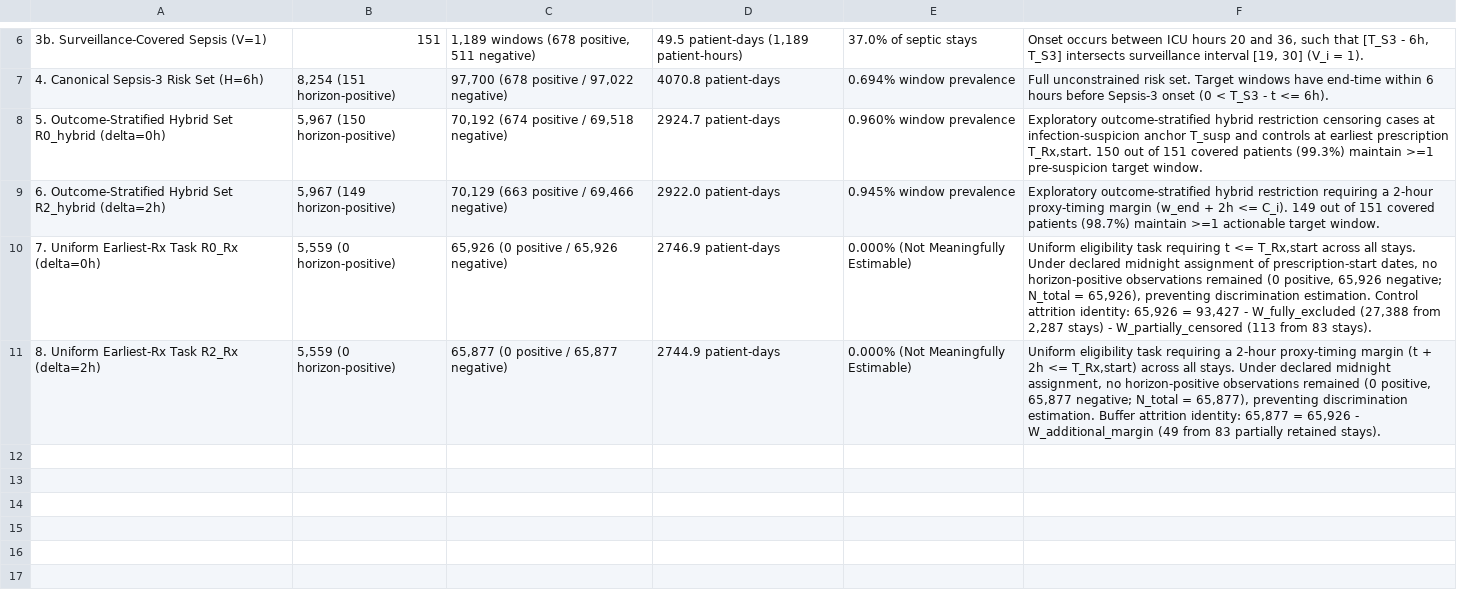
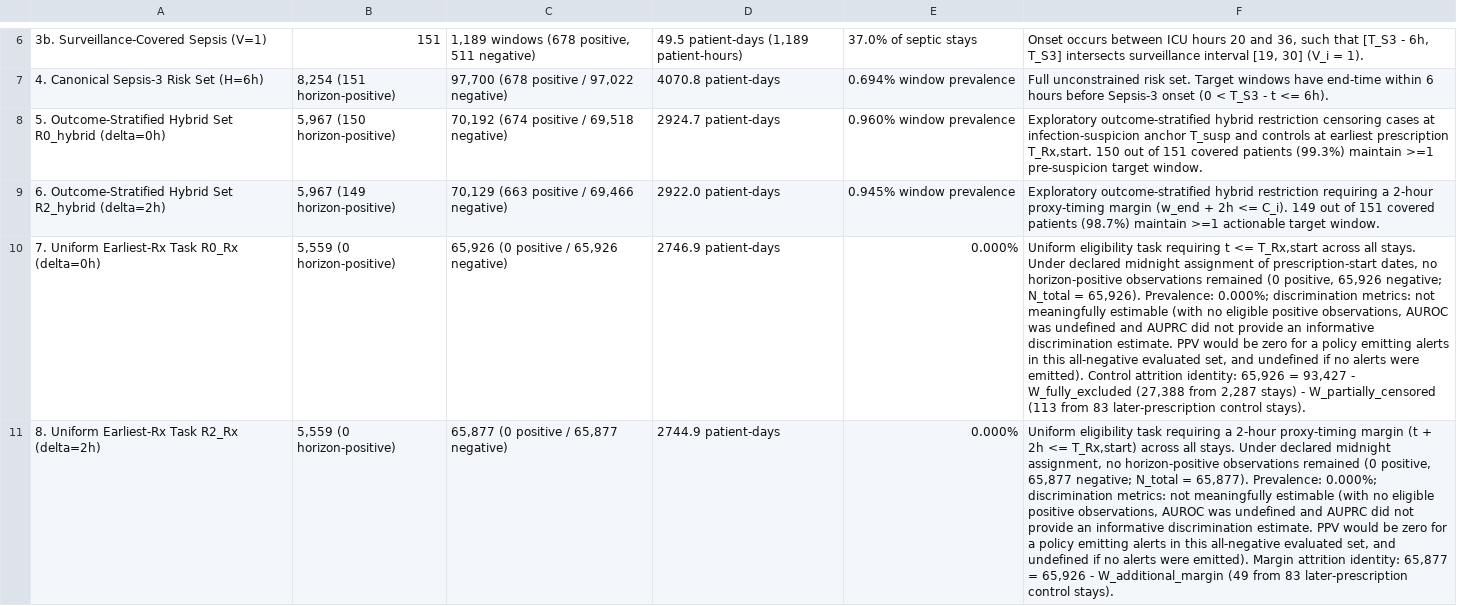
Before and after one commit to AlieShayan/Sepsis-Onset-Timing-Paradox, a CSV file: reports/tables/Table1_Cohort_Progression_Ledger.csv, drawn as a sheet; only a part is shown, gaps mark what is left out; the diff names each change by its address in the sheet, - before the commit and + after, or states it on an @@ line.

```diff
--- a/reports/tables/Table1_Cohort_Progression_Ledger.csv
+++ b/reports/tables/Table1_Cohort_Progression_Ledger.csv
-E10:E11: 0.000% (Not Meaningfully Estimable)
+E10:E11: 0.000%
-F10: …N_total = 65,926), preventing discrimination estimation. Control attrition identity: 65,926 = 93,427 - W_fully_excluded (27,388 from 2,287 stays) - W_partially_censored (113 from 83 stays).
+F10: …N_total = 65,926). Prevalence: 0.000%; discrimination metrics: not meaningfully estimable (with no eligible positive observations, AUROC was undefined and AUPRC did not provide an informative discrimination estimate. PPV would be zero for a policy emitting alerts in this all-negative evaluated set, and undefined if no alerts were emitted). Control attrition identity: 65,926 = 93,427 - W_fully_excluded (27,388 from 2,287 stays) - W_partially_censored (113 from 83 later-prescription control stays).
-F11: …N_total = 65,877), preventing discrimination estimation. Buffer attrition identity: 65,877 = 65,926 - W_additional_margin (49 from 83 partially retained stays).
+F11: …N_total = 65,877). Prevalence: 0.000%; discrimination metrics: not meaningfully estimable (with no eligible positive observations, AUROC was undefined and AUPRC did not provide an informative discrimination estimate. PPV would be zero for a policy emitting alerts in this all-negative evaluated set, and undefined if no alerts were emitted). Margin attrition identity: 65,877 = 65,926 - W_additional_margin (49 from 83 later-prescription control stays).
```
Also changed, not shown: 13 other files.
